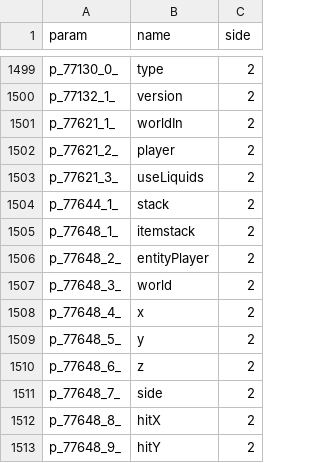
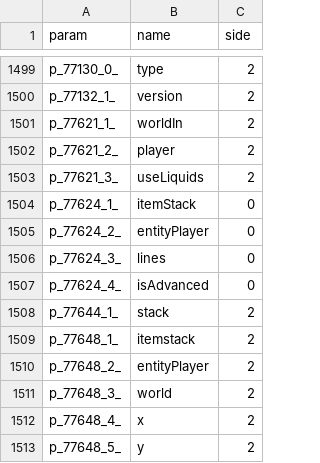
Before and after one commit to RareScrap/mcp_ru, a CSV file: params.csv, drawn as a sheet; only a part is shown, gaps mark what is left out; the shorter side is filled out with more unchanged rows.

Commit message:
feat(core): params for ItemStack#getTooltip()

```diff
--- a/params.csv
+++ b/params.csv
@@ -1503,2 +1503,6 @@ p_77621_2_,player,2
 p_77621_3_,useLiquids,2
+p_77624_1_,itemStack,0
+p_77624_2_,entityPlayer,0
+p_77624_3_,lines,0
+p_77624_4_,isAdvanced,0
 p_77644_1_,stack,2
```
